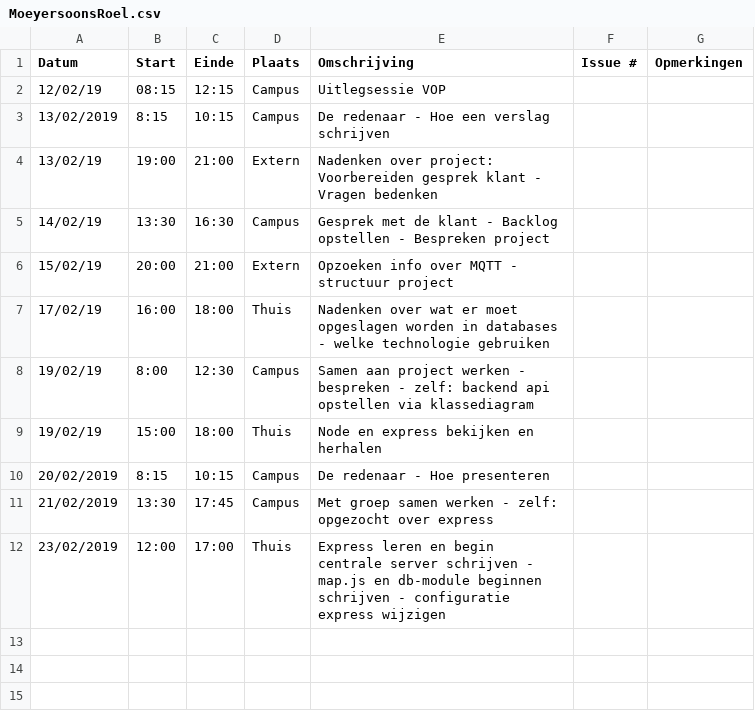
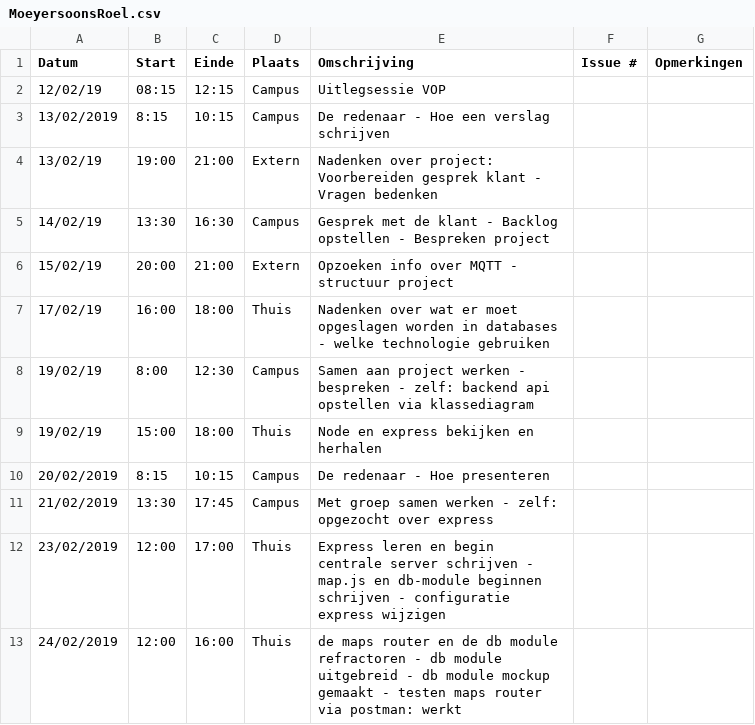
Before and after one commit to WouterStemgee/inventory-management-system-autonomous-drones, a CSV file: logboeken/MoeyersoonsRoel.csv, drawn as a sheet; the diff names each change by its address in the sheet, - before the commit and + after, or states it on an @@ line.

Commit message:
logboek

```diff
--- a/logboeken/MoeyersoonsRoel.csv
+++ b/logboeken/MoeyersoonsRoel.csv
+row 13: 24/02/2019 | 12:00 | 16:00 | Thuis | de maps router en de db module refractoren - db module uitgebreid - db module mockup gemaakt - testen maps router via postman: werkt
```
